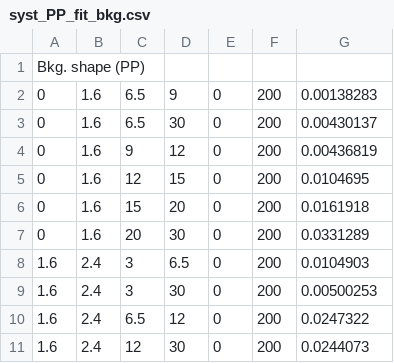
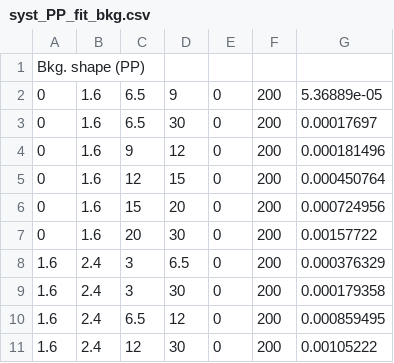
Before and after one commit to stahlleiton/DimuonCADIs, a CSV file: HIN-16-004/Fitter/Systematics/csv/syst_PP_fit_bkg.csv, drawn as a sheet.

```diff
--- a/HIN-16-004/Fitter/Systematics/csv/syst_PP_fit_bkg.csv
+++ b/HIN-16-004/Fitter/Systematics/csv/syst_PP_fit_bkg.csv
@@ -1,11 +1,11 @@
 Bkg. shape (PP)
-0, 1.6, 6.5, 9, 0, 200, 0.00138283
-0, 1.6, 6.5, 30, 0, 200, 0.00430137
-0, 1.6, 9, 12, 0, 200, 0.00436819
-0, 1.6, 12, 15, 0, 200, 0.0104695
-0, 1.6, 15, 20, 0, 200, 0.0161918
-0, 1.6, 20, 30, 0, 200, 0.0331289
-1.6, 2.4, 3, 6.5, 0, 200, 0.0104903
-1.6, 2.4, 3, 30, 0, 200, 0.00500253
-1.6, 2.4, 6.5, 12, 0, 200, 0.0247322
-1.6, 2.4, 12, 30, 0, 200, 0.0244073
+0, 1.6, 6.5, 9, 0, 200, 5.36889e-05
+0, 1.6, 6.5, 30, 0, 200, 0.00017697
+0, 1.6, 9, 12, 0, 200, 0.000181496
+0, 1.6, 12, 15, 0, 200, 0.000450764
+0, 1.6, 15, 20, 0, 200, 0.000724956
+0, 1.6, 20, 30, 0, 200, 0.00157722
+1.6, 2.4, 3, 6.5, 0, 200, 0.000376329
+1.6, 2.4, 3, 30, 0, 200, 0.000179358
+1.6, 2.4, 6.5, 12, 0, 200, 0.000859495
+1.6, 2.4, 12, 30, 0, 200, 0.00105222
```
Also changed, not shown: HIN-16-004/Fitter/Systematics/csv/syst_PP_fit_sig.csv, HIN-16-004/Fitter/Systematics/csv/syst_PbPb_fit_bkg.csv, 2 other files.
